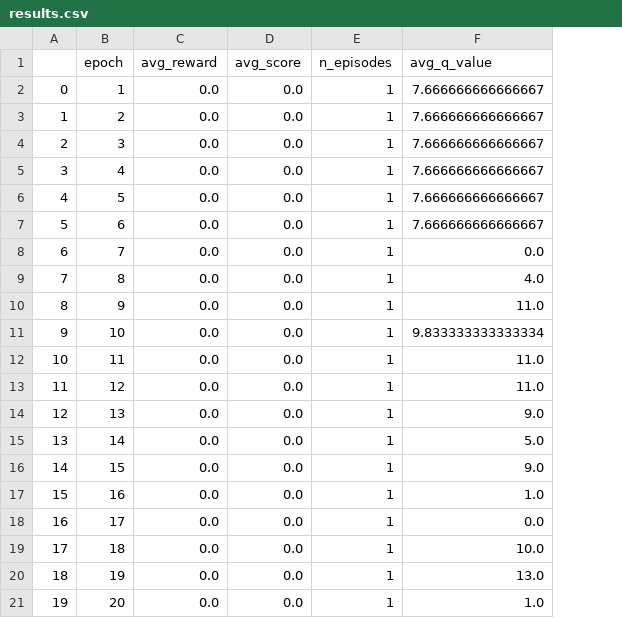
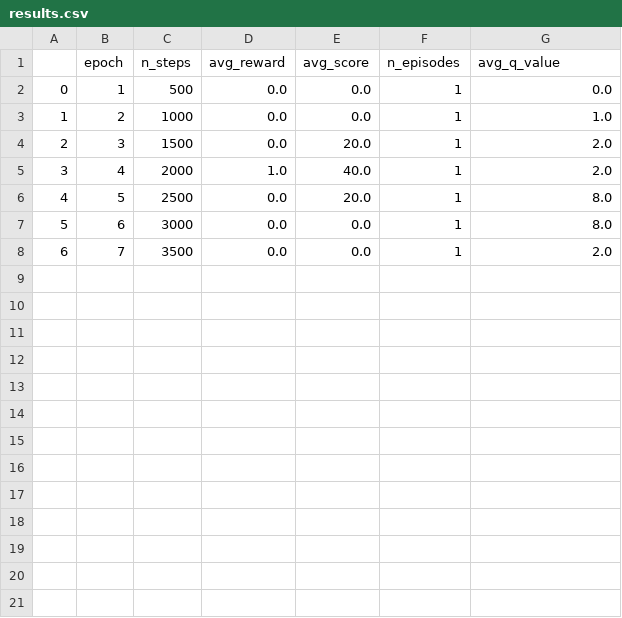
Before and after one commit to hdvanegasm/asteroids_agent, a CSV file: info/results.csv, drawn as a sheet; removed rows and columns are numbered as before the commit, all else as after; the diff names each change by its address in the sheet, - before the commit and + after, or states it on an @@ line.

```diff
--- a/info/results.csv
+++ b/info/results.csv
+column C (n_steps), rows 2-8: 500 | 1000 | 1500 | 2000 | 2500 | 3000 | 3500
-G2 (avg_q_value): 7.666666666666667
+G2 (avg_q_value): 0.0
-G3 (avg_q_value): 7.666666666666667
+G3 (avg_q_value): 1.0
-E4 (avg_score): 0.0
+E4 (avg_score): 20.0
-G4:G5 (avg_q_value): 7.666666666666667
+G4:G5 (avg_q_value): 2.0
-D5 (avg_reward): 0.0
+D5 (avg_reward): 1.0
-E5 (avg_score): 0.0
+E5 (avg_score): 40.0
-E6 (avg_score): 0.0
+E6 (avg_score): 20.0
-G6:G7 (avg_q_value): 7.666666666666667
+G6:G7 (avg_q_value): 8.0
-G8 (avg_q_value): 0.0
+G8 (avg_q_value): 2.0
-row 9: 7 | 8 | 0.0 | 0.0 | 1 | 4.0
-row 10: 8 | 9 | 0.0 | 0.0 | 1 | 11.0
-row 11: 9 | 10 | 0.0 | 0.0 | 1 | 9.833333333333334
-row 12: 10 | 11 | 0.0 | 0.0 | 1 | 11.0
-row 13: 11 | 12 | 0.0 | 0.0 | 1 | 11.0
-row 14: 12 | 13 | 0.0 | 0.0 | 1 | 9.0
-row 15: 13 | 14 | 0.0 | 0.0 | 1 | 5.0
-row 16: 14 | 15 | 0.0 | 0.0 | 1 | 9.0
-row 17: 15 | 16 | 0.0 | 0.0 | 1 | 1.0
-row 18: 16 | 17 | 0.0 | 0.0 | 1 | 0.0
-row 19: 17 | 18 | 0.0 | 0.0 | 1 | 10.0
-row 20: 18 | 19 | 0.0 | 0.0 | 1 | 13.0
-row 21: 19 | 20 | 0.0 | 0.0 | 1 | 1.0
```
Also changed, not shown: 8 other files.
